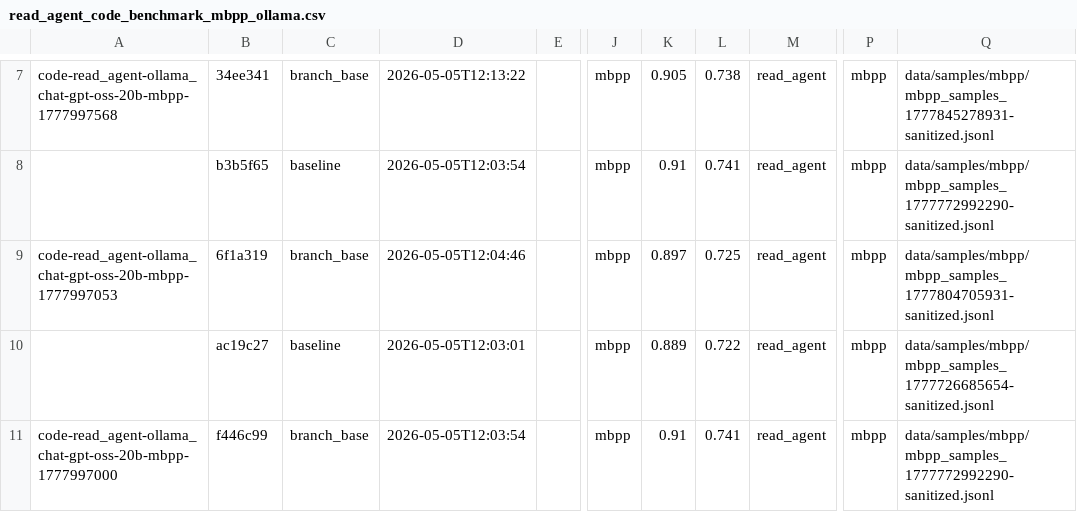
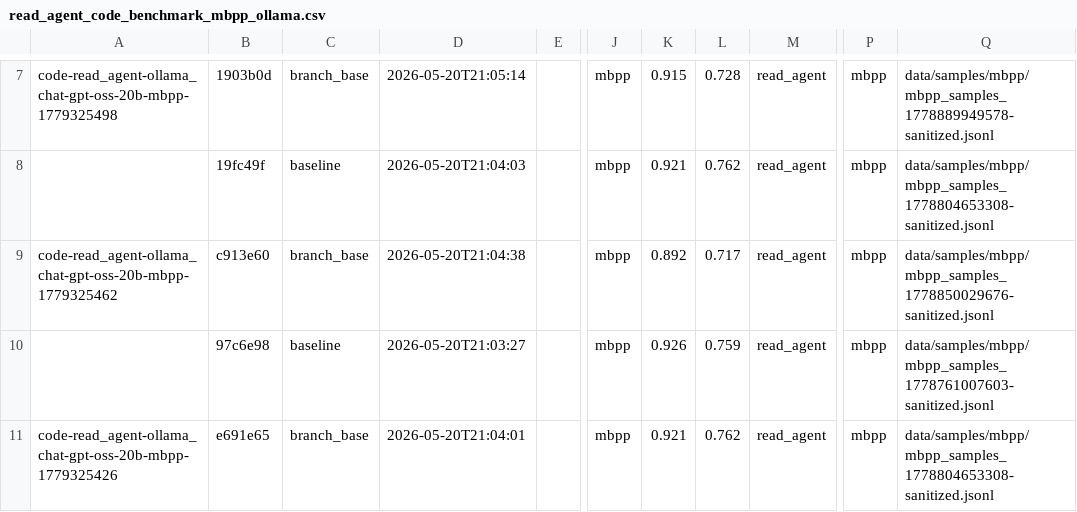
Before and after one commit to NU-Academics/read-mas, a CSV file: benchmark_runs/read_agent_code_benchmark_mbpp_ollama.csv, drawn as a sheet; only a part is shown, gaps mark what is left out; the diff covers the shown part only; the diff names each change by its address in the sheet, - before the commit and + after, or states it on an @@ line.

Commit message:
Exported the final read_agent Ollama MBPP experiments to csv.

```diff
--- a/benchmark_runs/read_agent_code_benchmark_mbpp_ollama.csv
+++ b/benchmark_runs/read_agent_code_benchmark_mbpp_ollama.csv
-A7: code-read_agent-ollama_chat-gpt-oss-20b-mbpp-1777997568
+A7: code-read_agent-ollama_chat-gpt-oss-20b-mbpp-1779325498
-B7: 34ee341
+B7: 1903b0d
-D7: 2026-05-05T12:13:22
+D7: 2026-05-20T21:05:14
-K7: 0.905
+K7: 0.915
-L7: 0.738
+L7: 0.728
-Q7: data/samples/mbpp/mbpp_samples_1777845278931-sanitized.jsonl
+Q7: data/samples/mbpp/mbpp_samples_1778889949578-sanitized.jsonl
-B8: b3b5f65
+B8: 19fc49f
-D8: 2026-05-05T12:03:54
+D8: 2026-05-20T21:04:03
-K8: 0.91
+K8: 0.921
-L8: 0.741
+L8: 0.762
-Q8: data/samples/mbpp/mbpp_samples_1777772992290-sanitized.jsonl
+Q8: data/samples/mbpp/mbpp_samples_1778804653308-sanitized.jsonl
-A9: code-read_agent-ollama_chat-gpt-oss-20b-mbpp-1777997053
+A9: code-read_agent-ollama_chat-gpt-oss-20b-mbpp-1779325462
-B9: 6f1a319
+B9: c913e60
-D9: 2026-05-05T12:04:46
+D9: 2026-05-20T21:04:38
-K9: 0.897
+K9: 0.892
-L9: 0.725
+L9: 0.717
-Q9: data/samples/mbpp/mbpp_samples_1777804705931-sanitized.jsonl
+Q9: data/samples/mbpp/mbpp_samples_1778850029676-sanitized.jsonl
-B10: ac19c27
+B10: 97c6e98
-D10: 2026-05-05T12:03:01
+D10: 2026-05-20T21:03:27
-K10: 0.889
+K10: 0.926
-L10: 0.722
+L10: 0.759
-Q10: data/samples/mbpp/mbpp_samples_1777726685654-sanitized.jsonl
+Q10: data/samples/mbpp/mbpp_samples_1778761007603-sanitized.jsonl
-A11: code-read_agent-ollama_chat-gpt-oss-20b-mbpp-1777997000
+A11: code-read_agent-ollama_chat-gpt-oss-20b-mbpp-1779325426
-B11: f446c99
+B11: e691e65
-D11: 2026-05-05T12:03:54
+D11: 2026-05-20T21:04:01
-K11: 0.91
+K11: 0.921
-L11: 0.741
+L11: 0.762
-Q11: data/samples/mbpp/mbpp_samples_1777772992290-sanitized.jsonl
+Q11: data/samples/mbpp/mbpp_samples_1778804653308-sanitized.jsonl
```
Also changed, not shown: 80 edited cells elsewhere in this file.
